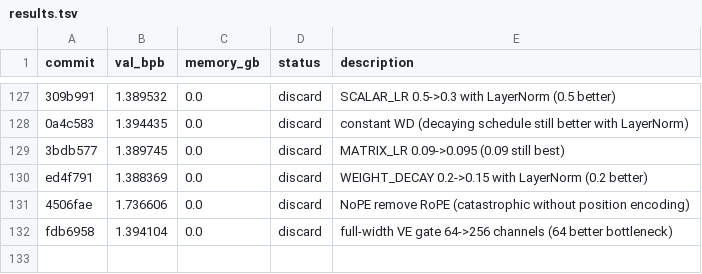
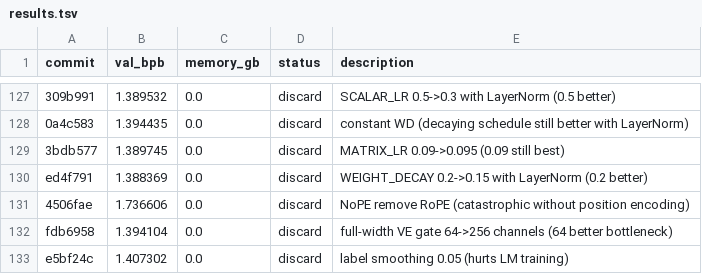
Before and after one commit to JSilvas/autoresearch-lab, a TSV file: results.tsv, drawn as a sheet; only a part is shown, gaps mark what is left out; the diff names each change by its address in the sheet, - before the commit and + after, or states it on an @@ line.

Commit message:
Log Exp131 discard re-add: label smoothing hurts

```diff
--- a/results.tsv
+++ b/results.tsv
+row 133: e5bf24c | 1.407302 | 0.0 | discard | label smoothing 0.05 (hurts LM training)
```
